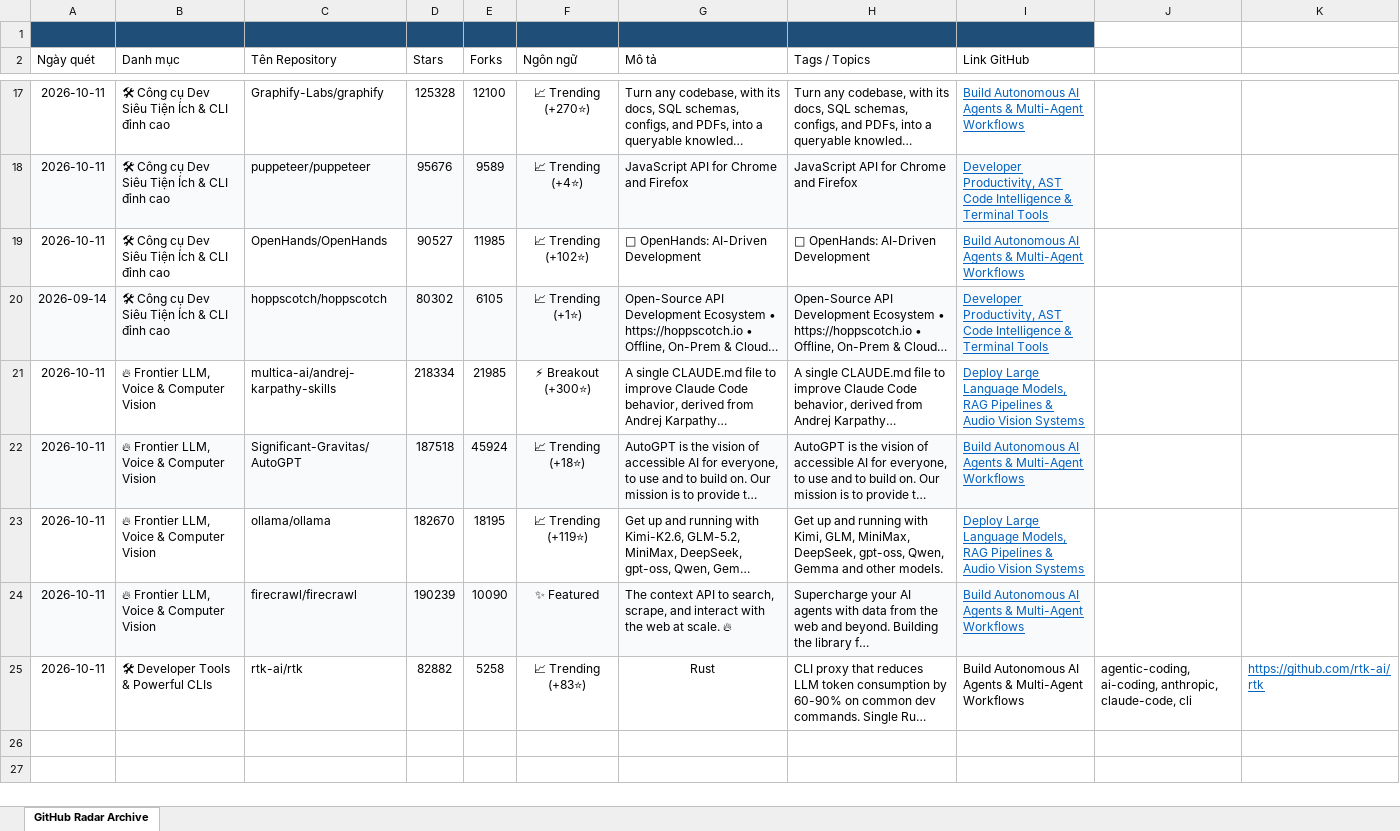
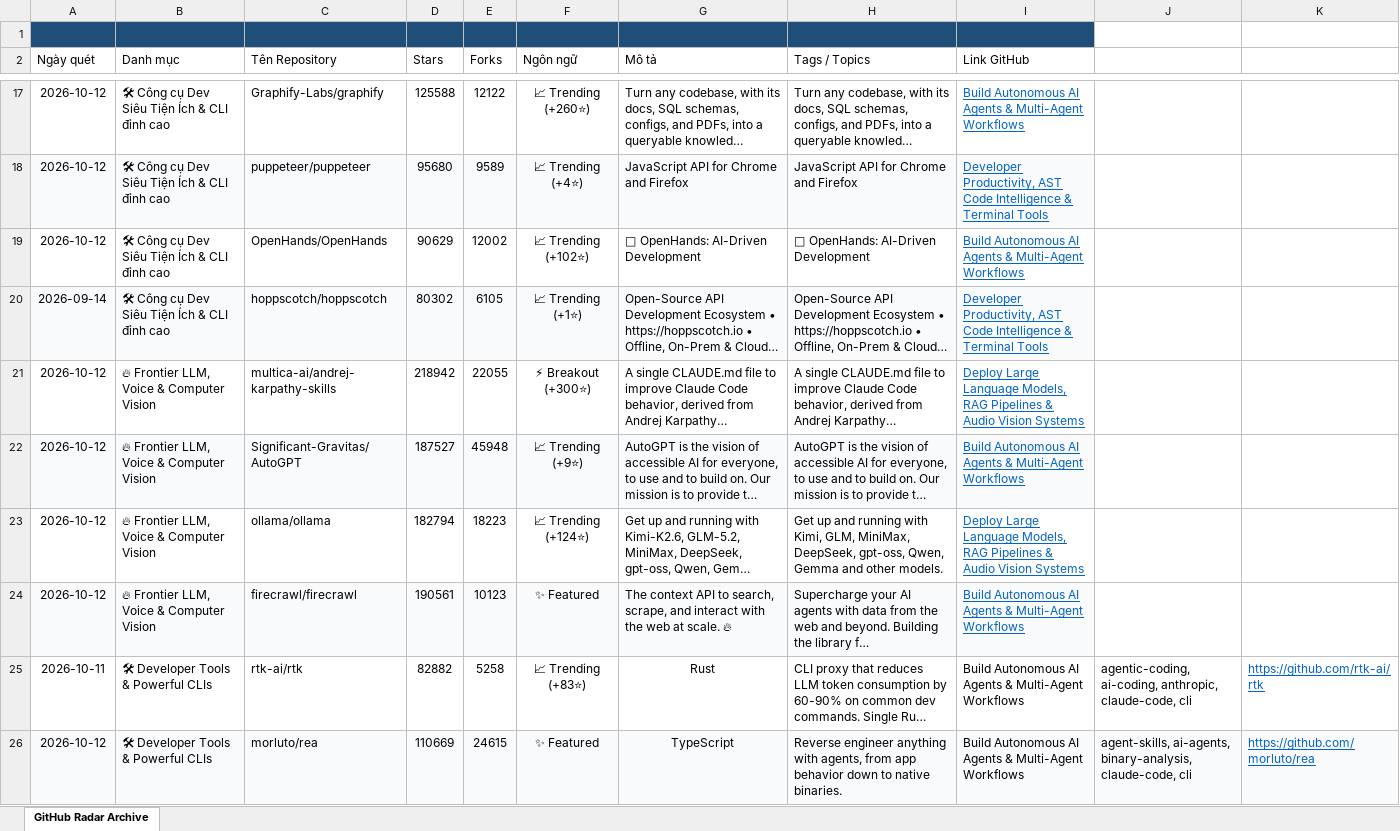
Before and after one commit to exhibition1008/report-github-daily-radar, an Excel workbook: reports/github_radar_archive.xlsx, sheet GitHub Radar Archive, drawn as a sheet; only a part is shown, gaps mark what is left out; long unchanged cells end in …; values as stored, in another font and other column widths than the file's, no borders; the diff covers the shown part only; the diff names each change by its address in the sheet, - before the commit and + after, or states it on an @@ line.

```diff
--- a/reports/github_radar_archive.xlsx (sheet GitHub Radar Archive)
+++ b/reports/github_radar_archive.xlsx (sheet GitHub Radar Archive)
-A17:A19 (Ngày quét): 2026-10-11
+A17:A19 (Ngày quét): 2026-10-12
-D17 (Stars): 125328
+D17 (Stars): 125588
-E17 (Forks): 12100
+E17 (Forks): 12122
-F17 (Ngôn ngữ): 📈 Trending (+270⭐)
+F17 (Ngôn ngữ): 📈 Trending (+260⭐)
-D18 (Stars): 95676
+D18 (Stars): 95680
-D19 (Stars): 90527
+D19 (Stars): 90629
-E19 (Forks): 11985
+E19 (Forks): 12002
-A21:A24 (Ngày quét): 2026-10-11
+A21:A24 (Ngày quét): 2026-10-12
-D21 (Stars): 218334
+D21 (Stars): 218942
-E21 (Forks): 21985
+E21 (Forks): 22055
-D22 (Stars): 187518
+D22 (Stars): 187527
-E22 (Forks): 45924
+E22 (Forks): 45948
-F22 (Ngôn ngữ): 📈 Trending (+18⭐)
+F22 (Ngôn ngữ): 📈 Trending (+9⭐)
-D23 (Stars): 182670
+D23 (Stars): 182794
-E23 (Forks): 18195
+E23 (Forks): 18223
-F23 (Ngôn ngữ): 📈 Trending (+119⭐)
+F23 (Ngôn ngữ): 📈 Trending (+124⭐)
-D24 (Stars): 190239
+D24 (Stars): 190561
-E24 (Forks): 10090
+E24 (Forks): 10123
+row 26: 2026-10-12 | 🛠 Developer Tools & Powerful CLIs | morluto/rea | 110669 | 24615 | ✨ Featured | TypeScript | Reverse engineer anything with agents, from app behavior down to native binaries. | Build Autonomous AI Agents & Multi-Agent Workflows | agent-skills, ai-agents, binary-analysis, claude-code, cli | https://github.com/morluto/rea
```
Also changed, not shown: 40 edited cells elsewhere in this sheet, 6 other files.
